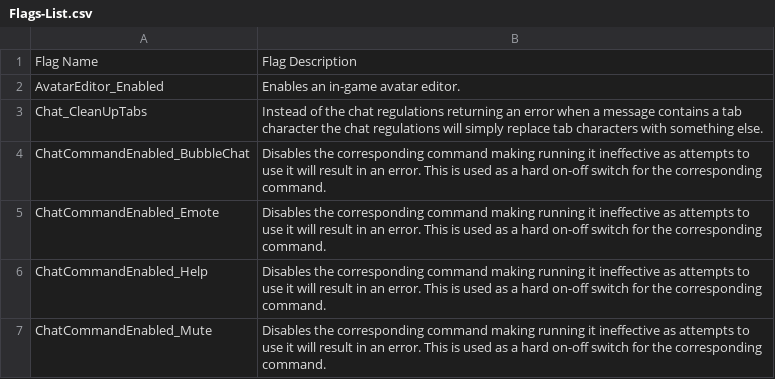
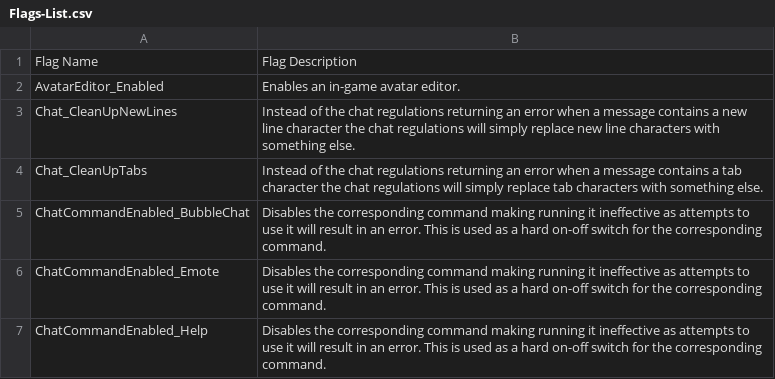
Before and after one commit to BOBDevStudio/RBAP-Flags, a CSV file: Flags-List.csv, drawn as a sheet; only a part is shown; the shorter side is filled out with more unchanged rows; the diff names each change by its address in the sheet, - before the commit and + after, or states it on an @@ line.

```diff
--- a/Flags-List.csv
+++ b/Flags-List.csv
+row 3: Chat_CleanUpNewLines | Instead of the chat regulations returning an error when a message contains a new line character the chat regulations will simply replace new line characters with something else.
```
Also changed, not shown: Flags.csv, Main-Build.json.csv, 5 other files.
